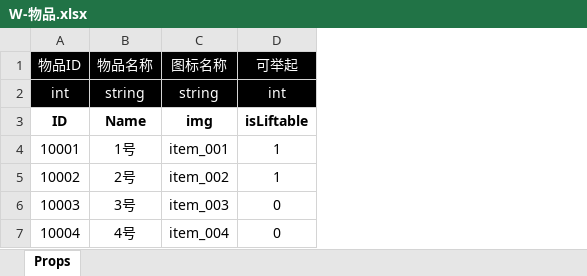
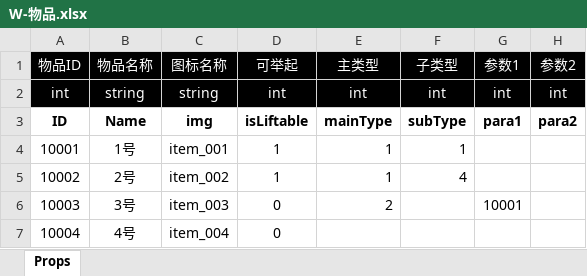
Before and after one commit to poqis-family/FAFporject, an Excel workbook: 策划/表格配置/W-物品.xlsx, sheet Props, drawn as a sheet; values as stored, in another font and other column widths than the file's, no borders; conditional formats and table styles not drawn; the diff names each change by its address in the sheet, - before the commit and + after, or states it on an @@ line.

```diff
--- a/策划/表格配置/W-物品.xlsx (sheet Props)
+++ b/策划/表格配置/W-物品.xlsx (sheet Props)
+column E (主类型), rows 2-6: int | mainType | 1 | 1 | 2
+column F (子类型), rows 2-5: int | subType | 1 | 4
+column G (参数1), rows 2-6: int | para1 |  |  | 10001
+column H (参数2), rows 2-3: int | para2
```
Also changed, not shown: 5 other files.
